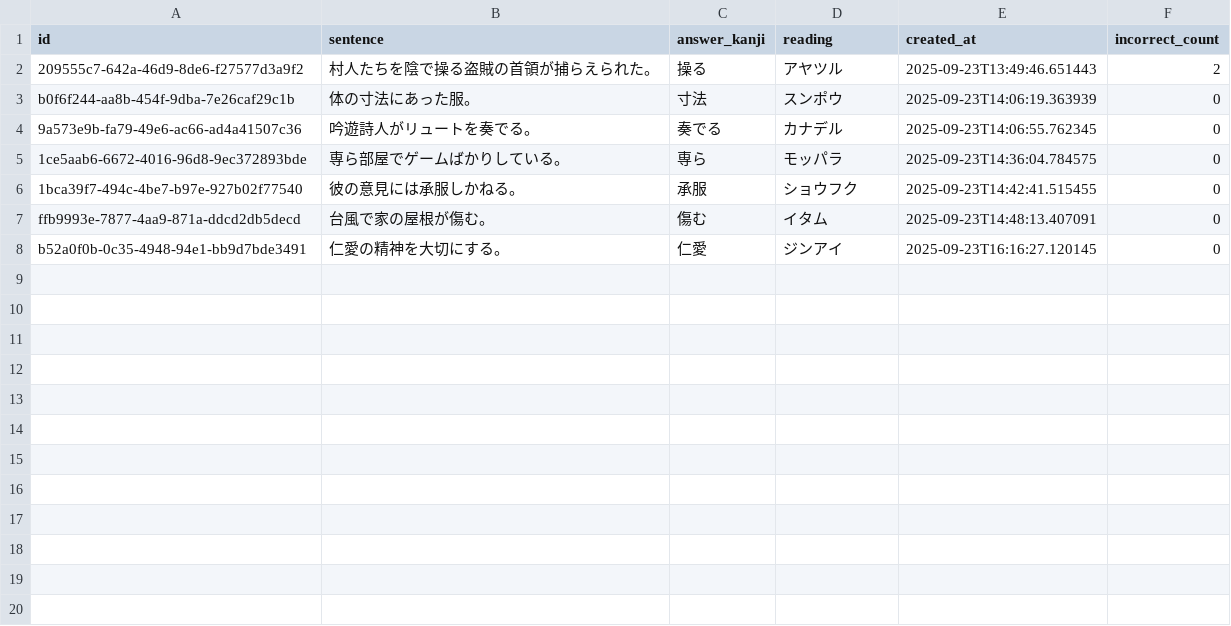
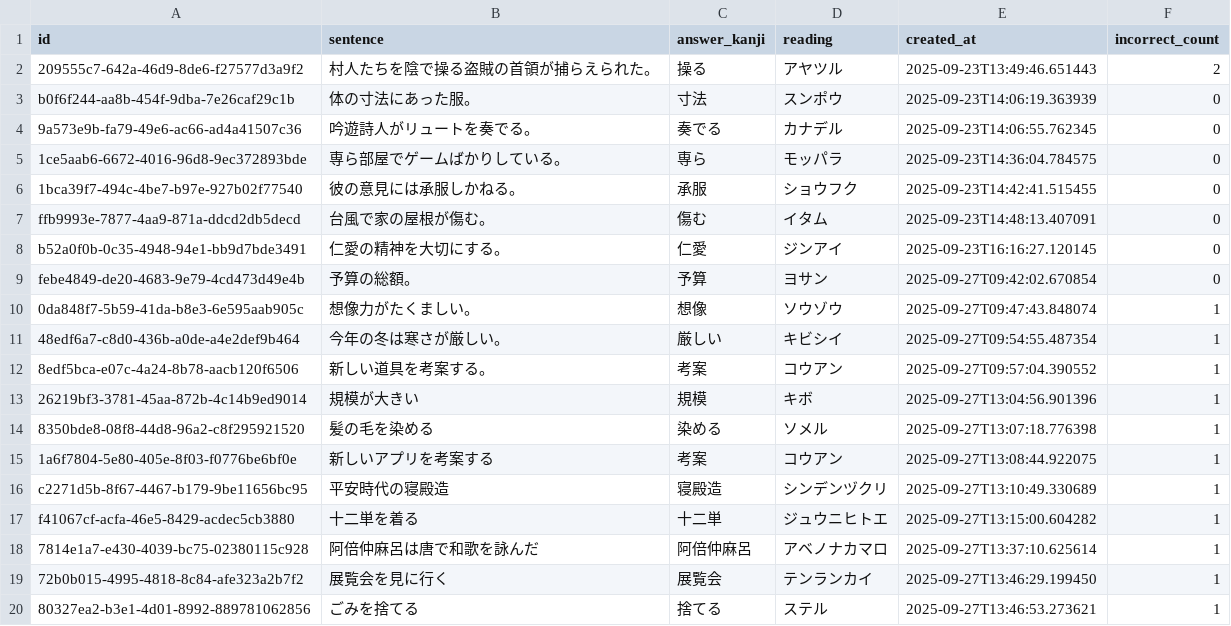
Before and after one commit to jeanbiego/kanji_test_generator, a CSV file: data/problems.csv, drawn as a sheet.

```diff
--- a/data/problems.csv
+++ b/data/problems.csv
@@ -8 +8,13 @@ ffb9993e-7877-4aa9-871a-ddcd2db5decd,台風で家の屋根が傷む。,傷む,
 b52a0f0b-0c35-4948-94e1-bb9d7bde3491,仁愛の精神を大切にする。,仁愛,ジンアイ,2025-09-23T16:16:27.120145,0
+febe4849-de20-4683-9e79-4cd473d49e4b,予算の総額。,予算,ヨサン,2025-09-27T09:42:02.670854,0
+0da848f7-5b59-41da-b8e3-6e595aab905c,想像力がたくましい。,想像,ソウゾウ,2025-09-27T09:47:43.848074,1
+48edf6a7-c8d0-436b-a0de-a4e2def9b464,今年の冬は寒さが厳しい。,厳しい,キビシイ,2025-09-27T09:54:55.487354,1
+8edf5bca-e07c-4a24-8b78-aacb120f6506,新しい道具を考案する。,考案,コウアン,2025-09-27T09:57:04.390552,1
+26219bf3-3781-45aa-872b-4c14b9ed9014,規模が大きい,規模,キボ,2025-09-27T13:04:56.901396,1
+8350bde8-08f8-44d8-96a2-c8f295921520,髪の毛を染める,染める,ソメル,2025-09-27T13:07:18.776398,1
+1a6f7804-5e80-405e-8f03-f0776be6bf0e,新しいアプリを考案する,考案,コウアン,2025-09-27T13:08:44.922075,1
+c2271d5b-8f67-4467-b179-9be11656bc95,平安時代の寝殿造,寝殿造,シンデンヅクリ,2025-09-27T13:10:49.330689,1
+f41067cf-acfa-46e5-8429-acdec5cb3880,十二単を着る,十二単,ジュウニヒトエ,2025-09-27T13:15:00.604282,1
+7814e1a7-e430-4039-bc75-02380115c928,阿倍仲麻呂は唐で和歌を詠んだ,阿倍仲麻呂,アベノナカマロ,2025-09-27T13:37:10.625614,1
+72b0b015-4995-4818-8c84-afe323a2b7f2,展覧会を見に行く,展覧会,テンランカイ,2025-09-27T13:46:29.199450,1
+80327ea2-b3e1-4d01-8992-889781062856,ごみを捨てる,捨てる,ステル,2025-09-27T13:46:53.273621,1
```
Also changed, not shown: 9 other files.
